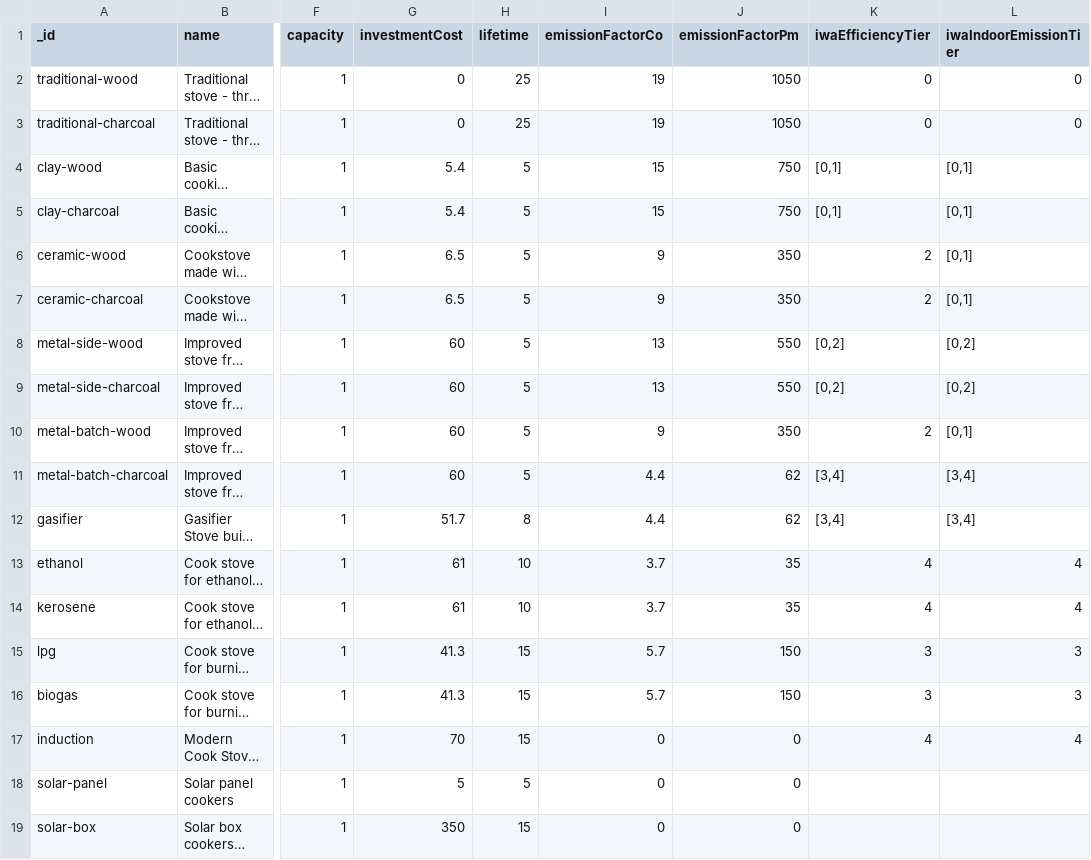
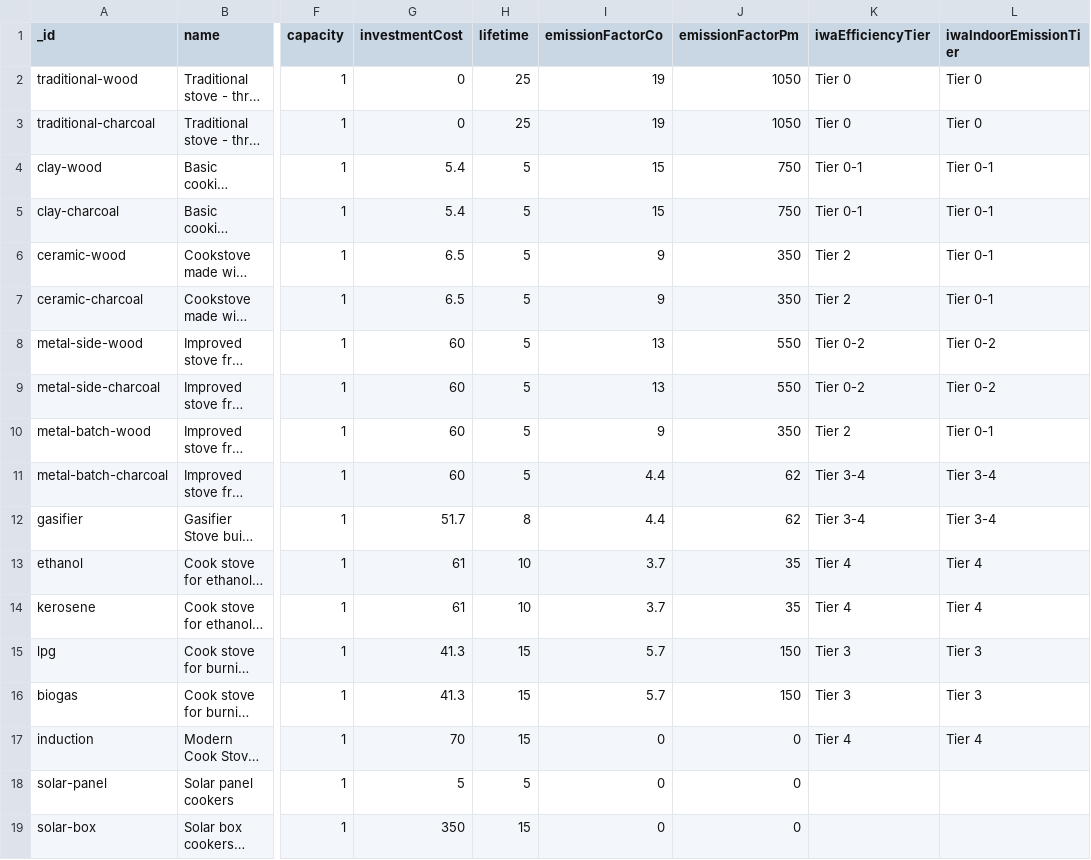
Before and after one commit to EPFL-ENAC/unhcr-geneva-tech-hub-app, a CSV file: couchdb/rawdata/energy_cooking_stoves.csv, drawn as a sheet; only a part is shown, gaps mark what is left out; long unchanged cells end in …; the diff names each change by its address in the sheet, - before the commit and + after, or states it on an @@ line.

Commit message:
feat(energy): reference data energy

```diff
--- a/couchdb/rawdata/energy_cooking_stoves.csv
+++ b/couchdb/rawdata/energy_cooking_stoves.csv
-K2:K3 (iwaEfficiencyTier): 0
+K2:K3 (iwaEfficiencyTier): Tier 0
-L2:L3 (iwaIndoorEmissionTier): 0
+L2:L3 (iwaIndoorEmissionTier): Tier 0
-K4:K5 (iwaEfficiencyTier): [0,1]
+K4:K5 (iwaEfficiencyTier): Tier 0-1
-L4:L7 (iwaIndoorEmissionTier): [0,1]
+L4:L7 (iwaIndoorEmissionTier): Tier 0-1
-K6:K7 (iwaEfficiencyTier): 2
+K6:K7 (iwaEfficiencyTier): Tier 2
-K8:K9 (iwaEfficiencyTier): [0,2]
+K8:K9 (iwaEfficiencyTier): Tier 0-2
-L8:L9 (iwaIndoorEmissionTier): [0,2]
+L8:L9 (iwaIndoorEmissionTier): Tier 0-2
-K10 (iwaEfficiencyTier): 2
+K10 (iwaEfficiencyTier): Tier 2
-L10 (iwaIndoorEmissionTier): [0,1]
+L10 (iwaIndoorEmissionTier): Tier 0-1
-K11:K12 (iwaEfficiencyTier): [3,4]
+K11:K12 (iwaEfficiencyTier): Tier 3-4
-L11:L12 (iwaIndoorEmissionTier): [3,4]
+L11:L12 (iwaIndoorEmissionTier): Tier 3-4
-K13:K14 (iwaEfficiencyTier): 4
+K13:K14 (iwaEfficiencyTier): Tier 4
-L13:L14 (iwaIndoorEmissionTier): 4
+L13:L14 (iwaIndoorEmissionTier): Tier 4
-K15:K16 (iwaEfficiencyTier): 3
+K15:K16 (iwaEfficiencyTier): Tier 3
-L15:L16 (iwaIndoorEmissionTier): 3
+L15:L16 (iwaIndoorEmissionTier): Tier 3
-K17 (iwaEfficiencyTier): 4
+K17 (iwaEfficiencyTier): Tier 4
-L17 (iwaIndoorEmissionTier): 4
+L17 (iwaIndoorEmissionTier): Tier 4
```
Also changed, not shown: 19 other files.
